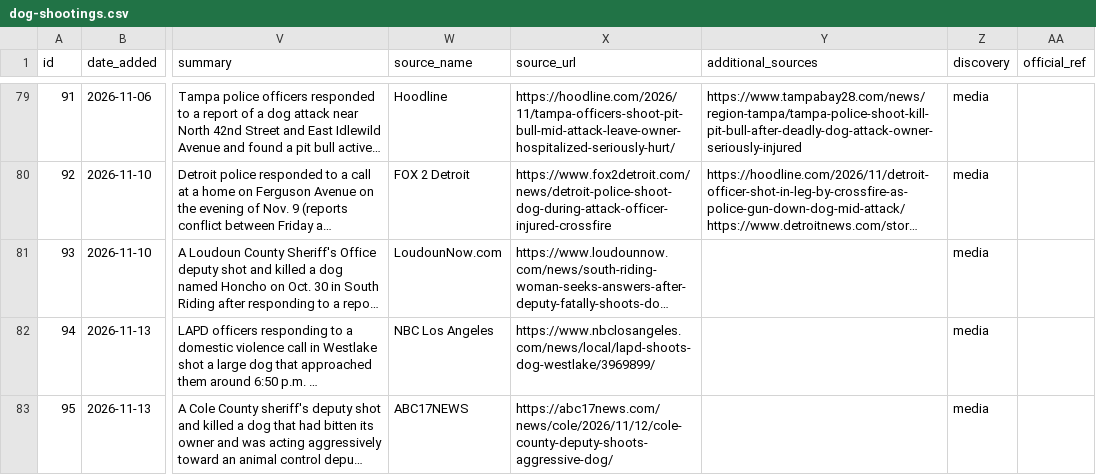
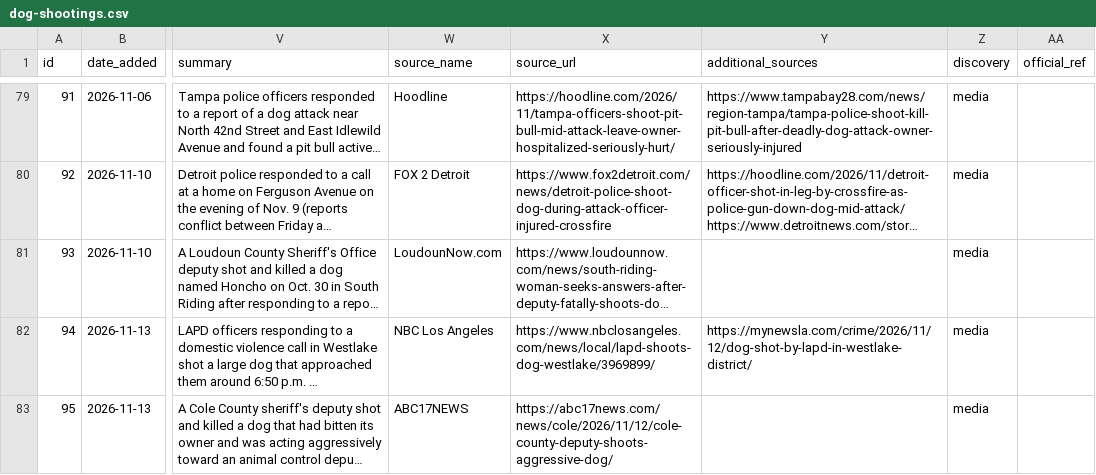
Before and after one commit to jnixy/website, a CSV file: datasets/dog-shootings.csv, drawn as a sheet; only a part is shown, gaps mark what is left out; long unchanged cells end in …; the diff names each change by its address in the sheet, - before the commit and + after, or states it on an @@ line.

```diff
--- a/datasets/dog-shootings.csv
+++ b/datasets/dog-shootings.csv
-Y82 (additional_sources): (empty)
+Y82 (additional_sources): https://mynewsla.com/crime/2026/11/12/dog-shot-by-lapd-in-westlake-district/
```
Also changed, not shown: 2 other files.
